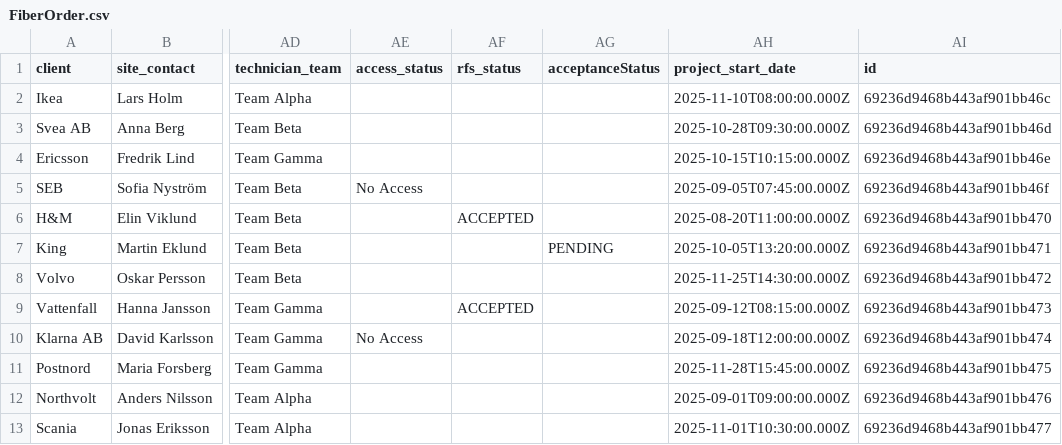
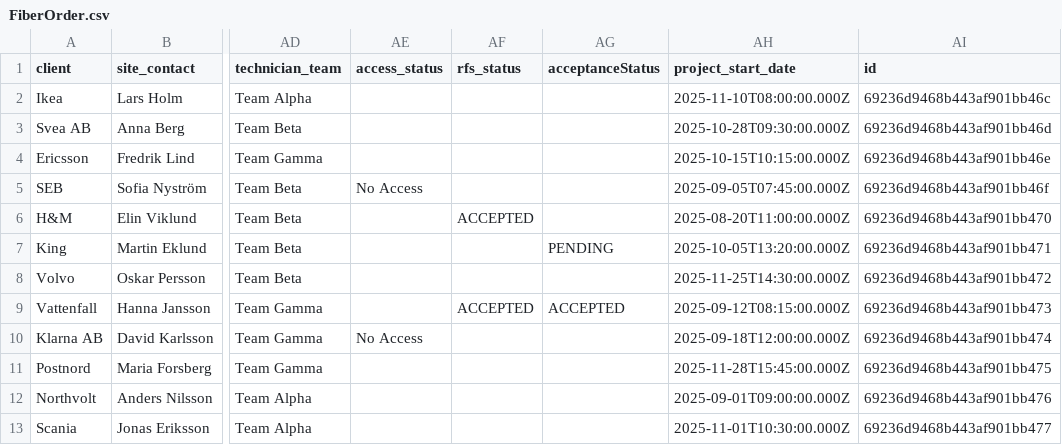
Before and after one commit to FahUmaAngel/Tele2-platform, a CSV file: src/data/FiberOrder.csv, drawn as a sheet; only a part is shown, gaps mark what is left out; the diff names each change by its address in the sheet, - before the commit and + after, or states it on an @@ line.

Commit message:
feat: Implement NaaS pre-design page and add FiberOrder and RfsReport CSV data.

```diff
--- a/src/data/FiberOrder.csv
+++ b/src/data/FiberOrder.csv
-AG9 (acceptanceStatus): (empty)
+AG9 (acceptanceStatus): ACCEPTED
```
Also changed, not shown: src/data/RfsReport.csv, 1 other file.
